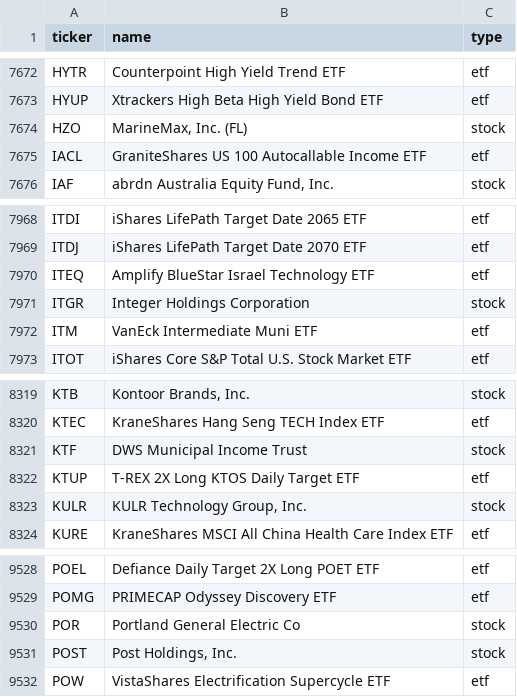
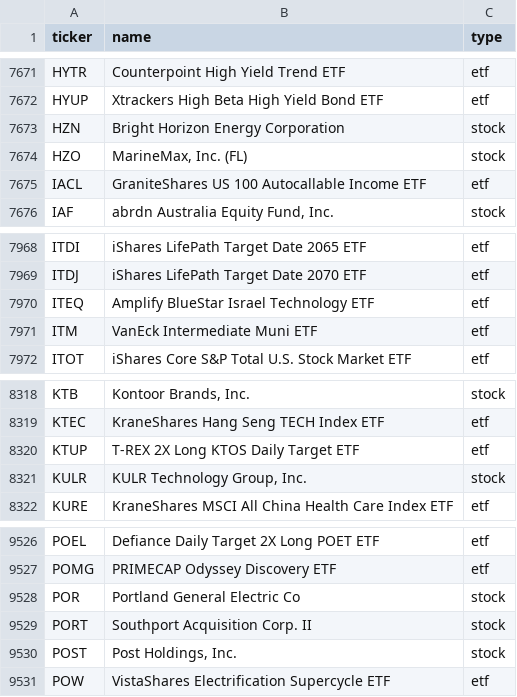
Before and after one commit to vickarzz/stock-screener, a CSV file: data/universe_us.csv, drawn as a sheet; only a part is shown, gaps mark what is left out; removed rows and columns are numbered as before the commit, all else as after; the diff covers the shown part only; the diff names each change by its address in the sheet, - before the commit and + after, or states it on an @@ line.

```diff
--- a/data/universe_us.csv
+++ b/data/universe_us.csv
+row 7673: HZN | Bright Horizon Energy Corporation | stock
-row 7971: ITGR | Integer Holdings Corporation | stock
-row 8321: KTF | DWS Municipal Income Trust | stock
+row 9529: PORT | Southport Acquisition Corp. II | stock
```
Also changed, not shown: 2 added rows and 3 removed rows elsewhere in this file, 1 other file.
